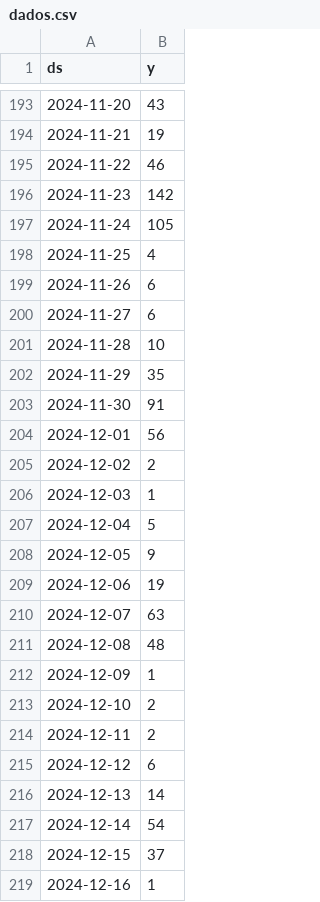
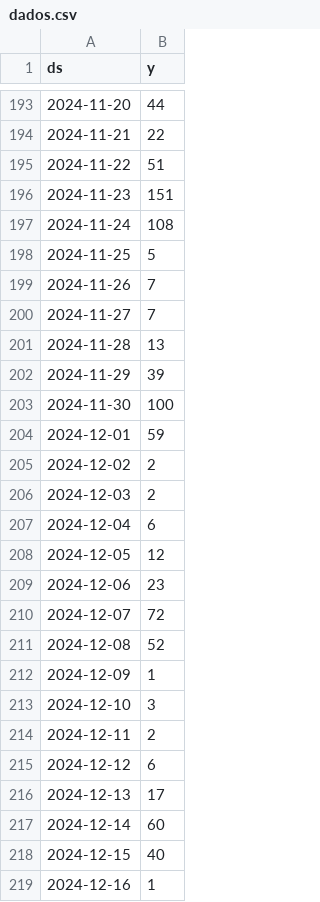
Before and after one commit to tseiiti/20242_fatec_ipi_pbdi_git_intro, a CSV file: dados.csv, drawn as a sheet; only a part is shown, gaps mark what is left out; the diff covers the shown part only.

```diff
--- a/dados.csv
+++ b/dados.csv
@@ -193,27 +193,27 @@ ds,y
-2024-11-20,43
-2024-11-21,19
-2024-11-22,46
-2024-11-23,142
-2024-11-24,105
-2024-11-25,4
-2024-11-26,6
-2024-11-27,6
-2024-11-28,10
-2024-11-29,35
-2024-11-30,91
-2024-12-01,56
+2024-11-20,44
+2024-11-21,22
+2024-11-22,51
+2024-11-23,151
+2024-11-24,108
+2024-11-25,5
+2024-11-26,7
+2024-11-27,7
+2024-11-28,13
+2024-11-29,39
+2024-11-30,100
+2024-12-01,59
 2024-12-02,2
-2024-12-03,1
-2024-12-04,5
-2024-12-05,9
-2024-12-06,19
-2024-12-07,63
-2024-12-08,48
+2024-12-03,2
+2024-12-04,6
+2024-12-05,12
+2024-12-06,23
+2024-12-07,72
+2024-12-08,52
 2024-12-09,1
-2024-12-10,2
+2024-12-10,3
 2024-12-11,2
 2024-12-12,6
-2024-12-13,14
-2024-12-14,54
-2024-12-15,37
+2024-12-13,17
+2024-12-14,60
+2024-12-15,40
 2024-12-16,1
```
Also changed, not shown: 12 added rows and 53 edited cells elsewhere in this file.
